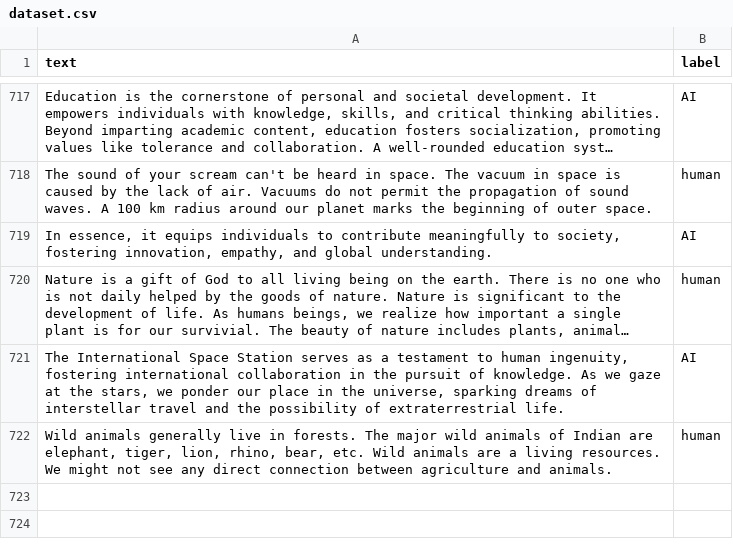
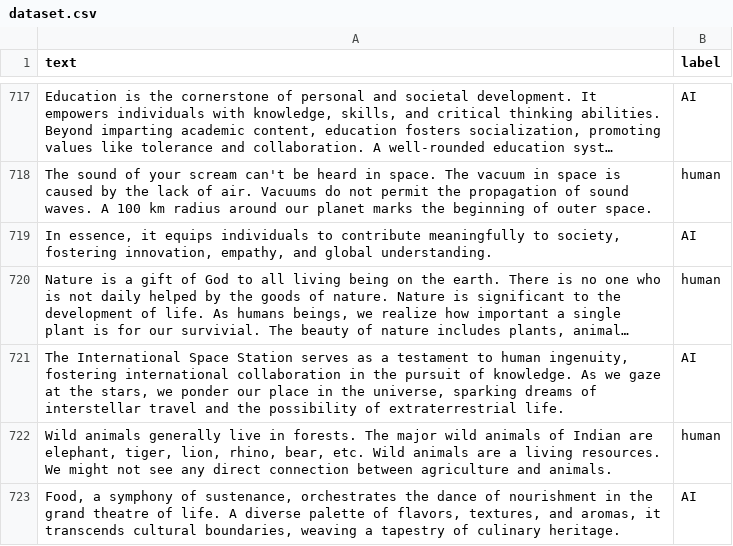
Before and after one commit to silenceyuange/AI_Content_Detector_GUI, a CSV file: dataset.csv, drawn as a sheet; only a part is shown, gaps mark what is left out; long unchanged cells end in …; the diff names each change by its address in the sheet, - before the commit and + after, or states it on an @@ line.

Commit message:
Update dataset.csv

```diff
--- a/dataset.csv
+++ b/dataset.csv
+row 723: Food, a symphony of sustenance, orchestrates the dance of nourishment in the grand theatre of life. A diverse palette of flavors, textures, and aromas, it transcends cultural boundaries, weaving a tapestry of culinary heritage. | AI
```
